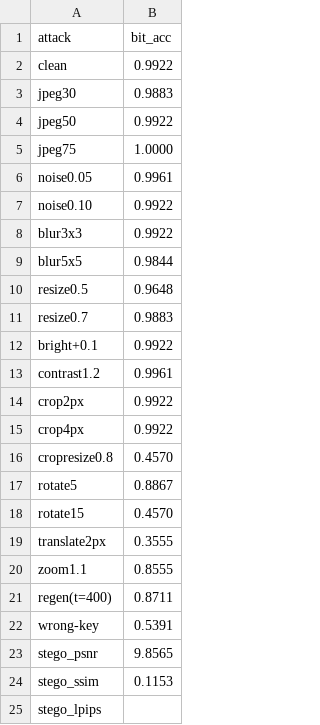
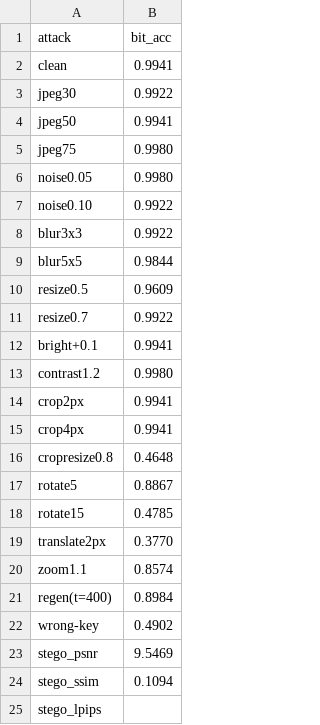
Before and after one commit to sharia0924/diffusion, a CSV file: results/robustness.csv, drawn as a sheet.

```diff
--- a/results/robustness.csv
+++ b/results/robustness.csv
@@ -1,7 +1,7 @@
 attack,bit_acc
-clean,0.9922
-jpeg30,0.9883
-jpeg50,0.9922
-jpeg75,1.0000
-noise0.05,0.9961
+clean,0.9941
+jpeg30,0.9922
+jpeg50,0.9941
+jpeg75,0.9980
+noise0.05,0.9980
 noise0.10,0.9922
@@ -9,17 +9,17 @@ blur3x3,0.9922
 blur5x5,0.9844
-resize0.5,0.9648
-resize0.7,0.9883
-bright+0.1,0.9922
-contrast1.2,0.9961
-crop2px,0.9922
-crop4px,0.9922
-cropresize0.8,0.4570
+resize0.5,0.9609
+resize0.7,0.9922
+bright+0.1,0.9941
+contrast1.2,0.9980
+crop2px,0.9941
+crop4px,0.9941
+cropresize0.8,0.4648
 rotate5,0.8867
-rotate15,0.4570
-translate2px,0.3555
-zoom1.1,0.8555
-regen(t=400),0.8711
-wrong-key,0.5391
-stego_psnr,9.8565
-stego_ssim,0.1153
+rotate15,0.4785
+translate2px,0.3770
+zoom1.1,0.8574
+regen(t=400),0.8984
+wrong-key,0.4902
+stego_psnr,9.5469
+stego_ssim,0.1094
 stego_lpips,
```
Also changed, not shown: results/frontier.csv, results/key_security.csv, 9 other files.
